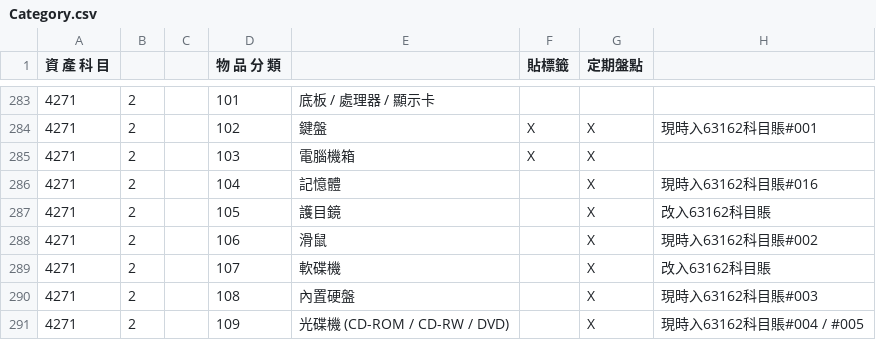
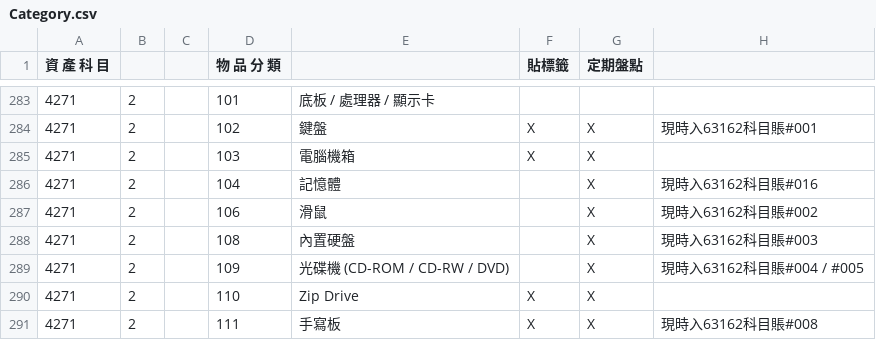
Before and after one commit to lammou2020/EsAssetMng, a CSV file: Category.csv, drawn as a sheet; only a part is shown, gaps mark what is left out; the shorter side is filled out with more unchanged rows.

```diff
--- a/Category.csv
+++ b/Category.csv
@@ -286,5 +286,3 @@
 4271,2,,104,記憶體,,X,現時入63162科目賬#016,
-4271,2,,105,護目鏡,,X,改入63162科目賬,
 4271,2,,106,滑鼠,,X,現時入63162科目賬#002,
-4271,2,,107,軟碟機,,X,改入63162科目賬,
 4271,2,,108,內置硬盤,,X,現時入63162科目賬#003,
```
Also changed, not shown: 2 other files.
